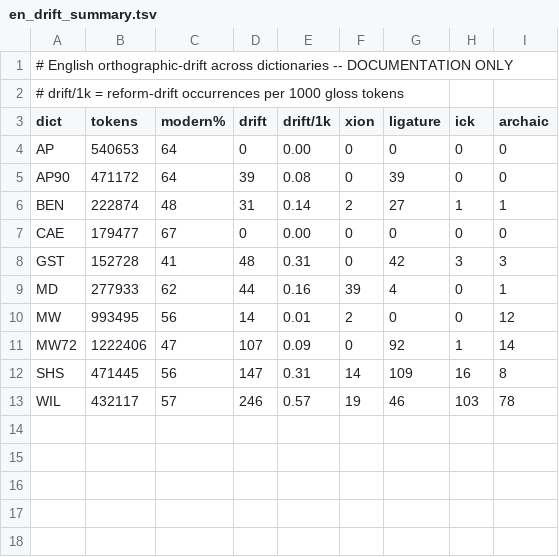
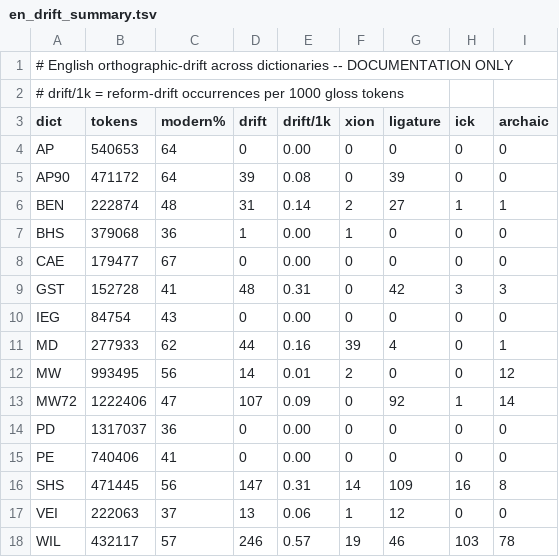
Before and after one commit to drdhaval2785/SanskritSpellCheck, a TSV file: ortho_drift/en_drift_summary.tsv, drawn as a sheet.

```diff
--- a/ortho_drift/en_drift_summary.tsv
+++ b/ortho_drift/en_drift_summary.tsv
@@ -6,4 +6,6 @@ AP90	471172	64	39	0.08	0	39	0	0
 BEN	222874	48	31	0.14	2	27	1	1
+BHS	379068	36	1	0.00	1	0	0	0
 CAE	179477	67	0	0.00	0	0	0	0
 GST	152728	41	48	0.31	0	42	3	3
+IEG	84754	43	0	0.00	0	0	0	0
 MD	277933	62	44	0.16	39	4	0	1
@@ -11,3 +13,6 @@ MW	993495	56	14	0.01	2	0	0	12
 MW72	1222406	47	107	0.09	0	92	1	14
+PD	1317037	36	0	0.00	0	0	0	0
+PE	740406	41	0	0.00	0	0	0	0
 SHS	471445	56	147	0.31	14	109	16	8
+VEI	222063	37	13	0.06	1	12	0	0
 WIL	432117	57	246	0.57	19	46	103	78
```
Also changed, not shown: ortho_drift/en_reform_map.tsv, 15 other files.
